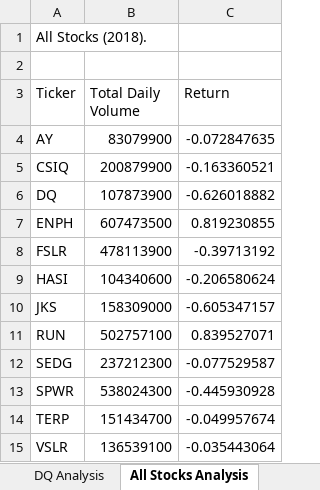
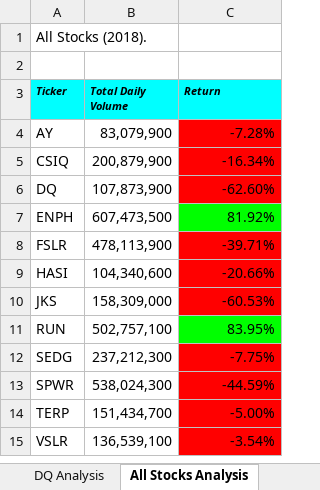
Before and after one commit to brendatreto/stock-analysis, an Excel workbook: green_stocks.xlsm, sheet All Stocks Analysis, drawn as a sheet; values as stored, in another font and other column widths than the file's, no borders; the diff names each change by its address in the sheet, - before the commit and + after, or states it on an @@ line.

Commit message:
Conditional formatting

```diff
--- a/green_stocks.xlsm (sheet All Stocks Analysis)
+++ b/green_stocks.xlsm (sheet All Stocks Analysis)
@@ A3:C3 fill: none → #00FFFF, bold: off → on, italic: off → on, text size: smaller @@
-B4 (Total Daily Volume): 83079900
+B4 (Total Daily Volume): 83,079,900
-C4 (Return): -0.072847635
+C4 (Return): -7.28%
-C4:C6 fill: none
+C4:C6 fill: #FF0000
-B5 (Total Daily Volume): 200879900
+B5 (Total Daily Volume): 200,879,900
-C5 (Return): -0.163360521
+C5 (Return): -16.34%
-B6 (Total Daily Volume): 107873900
+B6 (Total Daily Volume): 107,873,900
-C6 (Return): -0.626018882
+C6 (Return): -62.60%
-B7 (Total Daily Volume): 607473500
+B7 (Total Daily Volume): 607,473,500
-C7 (Return): 0.819230855
+C7 (Return): 81.92%
-C7 fill: none
+C7 fill: #00FF00
-B8 (Total Daily Volume): 478113900
+B8 (Total Daily Volume): 478,113,900
-C8 (Return): -0.39713192
+C8 (Return): -39.71%
-C8:C10 fill: none
+C8:C10 fill: #FF0000
-B9 (Total Daily Volume): 104340600
+B9 (Total Daily Volume): 104,340,600
-C9 (Return): -0.206580624
+C9 (Return): -20.66%
-B10 (Total Daily Volume): 158309000
+B10 (Total Daily Volume): 158,309,000
-C10 (Return): -0.605347157
+C10 (Return): -60.53%
-B11 (Total Daily Volume): 502757100
+B11 (Total Daily Volume): 502,757,100
-C11 (Return): 0.839527071
+C11 (Return): 83.95%
-C11 fill: none
+C11 fill: #00FF00
-B12 (Total Daily Volume): 237212300
+B12 (Total Daily Volume): 237,212,300
-C12 (Return): -0.077529587
+C12 (Return): -7.75%
-C12:C15 fill: none
+C12:C15 fill: #FF0000
-B13 (Total Daily Volume): 538024300
+B13 (Total Daily Volume): 538,024,300
-C13 (Return): -0.445930928
+C13 (Return): -44.59%
-B14 (Total Daily Volume): 151434700
+B14 (Total Daily Volume): 151,434,700
-C14 (Return): -0.049957674
+C14 (Return): -5.00%
-B15 (Total Daily Volume): 136539100
+B15 (Total Daily Volume): 136,539,100
-C15 (Return): -0.035443064
+C15 (Return): -3.54%
```
